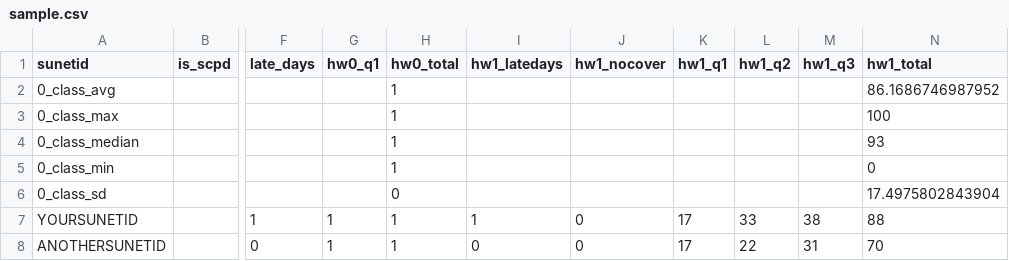
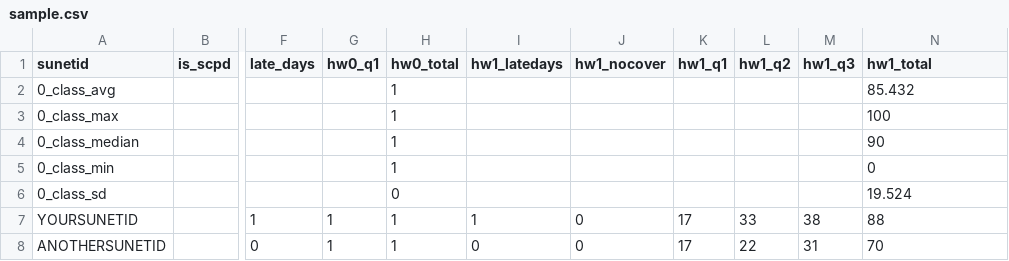
Before and after one commit to weishi/stanford-student-center, a CSV file: samples/sample.csv, drawn as a sheet; only a part is shown, gaps mark what is left out; the diff names each change by its address in the sheet, - before the commit and + after, or states it on an @@ line.

Commit message:
Updated sample

```diff
--- a/samples/sample.csv
+++ b/samples/sample.csv
-N2 (hw1_total): 86.1686746987952
+N2 (hw1_total): 85.432
-N4 (hw1_total): 93
+N4 (hw1_total): 90
-N6 (hw1_total): 17.4975802843904
+N6 (hw1_total): 19.524
```
